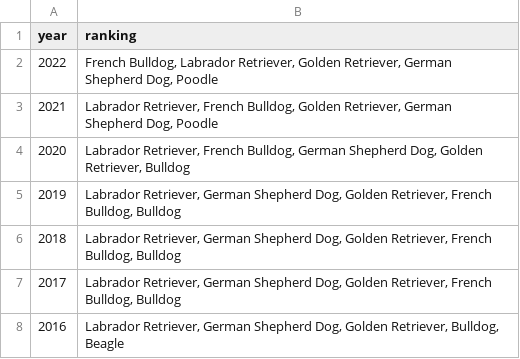
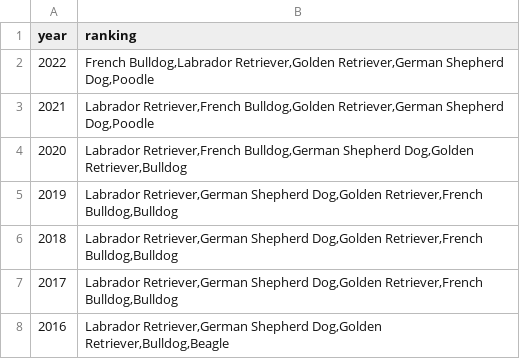
Before and after one commit to aschroder-uiuc/narrative-viz, a CSV file: popular_breeds_by_year.csv, drawn as a sheet.

Commit message:
also no spaces between breeds

```diff
--- a/popular_breeds_by_year.csv
+++ b/popular_breeds_by_year.csv
@@ -1,8 +1,8 @@
 year,ranking
-2022,"French Bulldog, Labrador Retriever, Golden Retriever, German Shepherd Dog, Poodle"
-2021,"Labrador Retriever, French Bulldog, Golden Retriever, German Shepherd Dog, Poodle"
-2020,"Labrador Retriever, French Bulldog, German Shepherd Dog, Golden Retriever, Bulldog"
-2019,"Labrador Retriever, German Shepherd Dog, Golden Retriever, French Bulldog, Bulldog"
-2018,"Labrador Retriever, German Shepherd Dog, Golden Retriever, French Bulldog, Bulldog"
-2017,"Labrador Retriever, German Shepherd Dog, Golden Retriever, French Bulldog, Bulldog"
-2016,"Labrador Retriever, German Shepherd Dog, Golden Retriever, Bulldog, Beagle"
+2022,"French Bulldog,Labrador Retriever,Golden Retriever,German Shepherd Dog,Poodle"
+2021,"Labrador Retriever,French Bulldog,Golden Retriever,German Shepherd Dog,Poodle"
+2020,"Labrador Retriever,French Bulldog,German Shepherd Dog,Golden Retriever,Bulldog"
+2019,"Labrador Retriever,German Shepherd Dog,Golden Retriever,French Bulldog,Bulldog"
+2018,"Labrador Retriever,German Shepherd Dog,Golden Retriever,French Bulldog,Bulldog"
+2017,"Labrador Retriever,German Shepherd Dog,Golden Retriever,French Bulldog,Bulldog"
+2016,"Labrador Retriever,German Shepherd Dog,Golden Retriever,Bulldog,Beagle"
```
